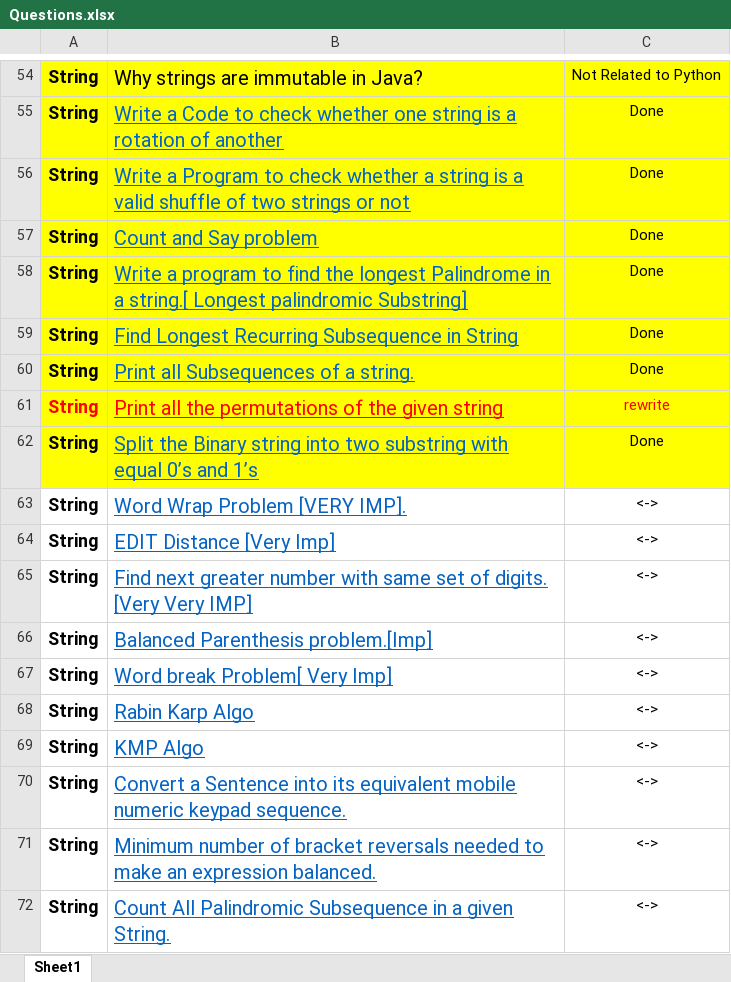
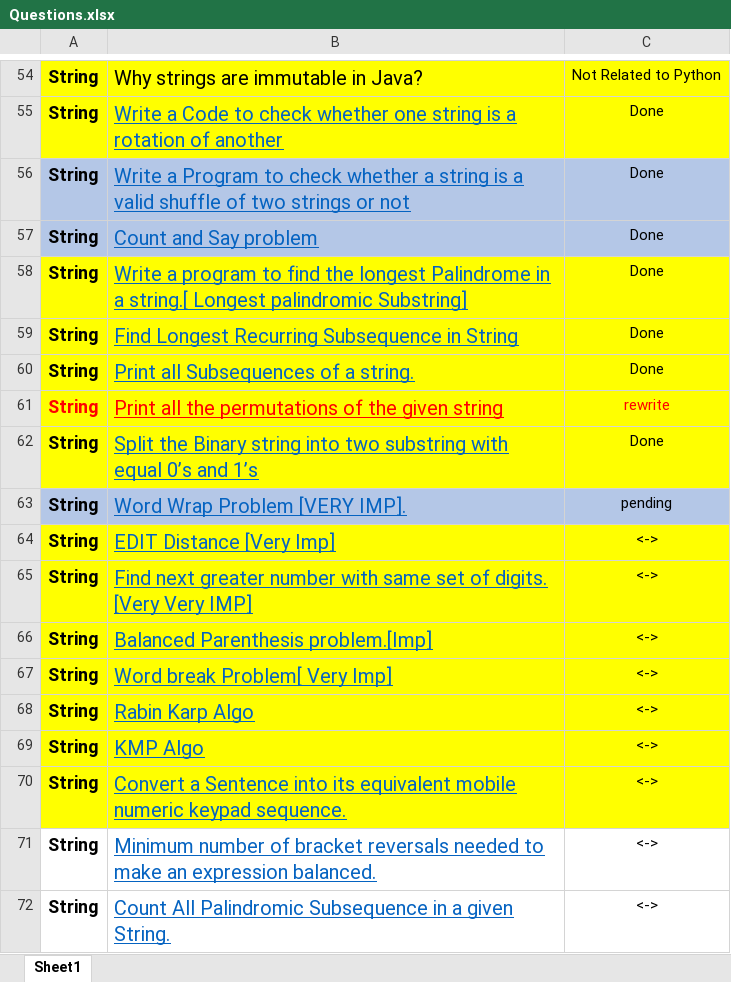
Before and after one commit to abhisheksahu92/Programming, an Excel workbook: Questions/Questions.xlsx, sheet Sheet1, drawn as a sheet; only a part is shown, gaps mark what is left out; values as stored, in another font and other column widths than the file's, no borders; the diff names each change by its address in the sheet, - before the commit and + after, or states it on an @@ line.

```diff
--- a/Questions/Questions.xlsx (sheet Sheet1)
+++ b/Questions/Questions.xlsx (sheet Sheet1)
-A56:C57 fill: #FFFF00
+A56:C57 fill: #B4C7E7
-A63:C63 fill: none
+A63:C63 fill: #B4C7E7
-C63: <->
+C63: pending
-A64:C70 fill: none
+A64:C70 fill: #FFFF00
```
Also changed, not shown: 16 other files.
